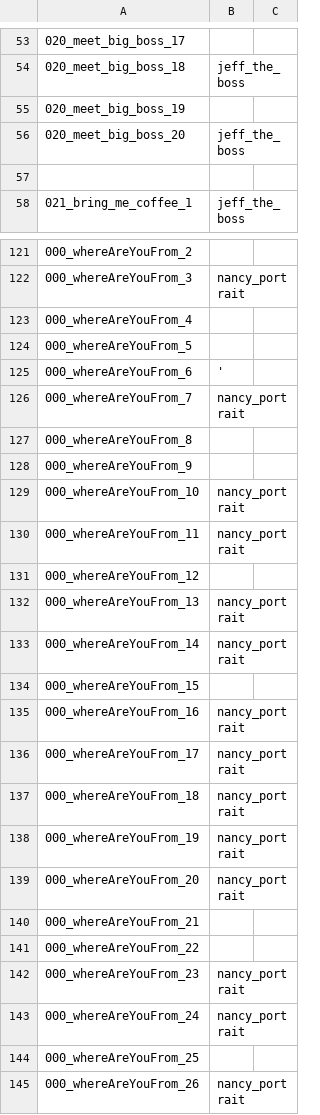
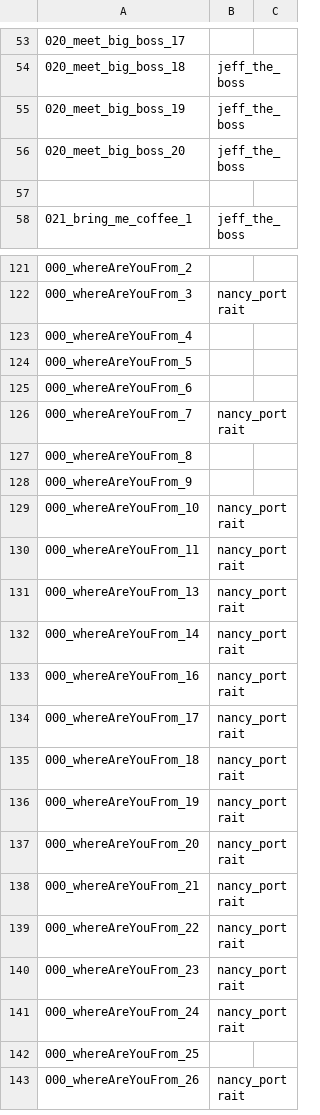
Before and after one commit to Renkort/OTD, a CSV file: Assets/Resources/Localization/portraits.csv, drawn as a sheet; only a part is shown, gaps mark what is left out; removed rows and columns are numbered as before the commit, all else as after; the diff names each change by its address in the sheet, - before the commit and + after, or states it on an @@ line.

```diff
--- a/Assets/Resources/Localization/portraits.csv
+++ b/Assets/Resources/Localization/portraits.csv
-B55: (empty)
+B55: jeff_the_boss
-B125: '
+B125: (empty)
-row 131: 000_whereAreYouFrom_12
-row 134: 000_whereAreYouFrom_15
-B138:B139: (empty)
+B138:B139: nancy_portrait
```
Also changed, not shown: Assets/Resources/Localization/dialogues_ru.csv, 40 other files.
